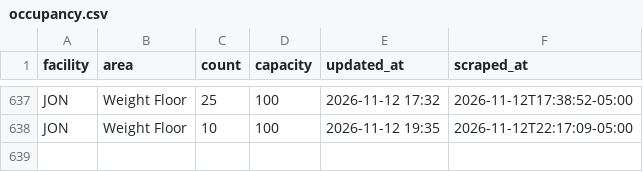
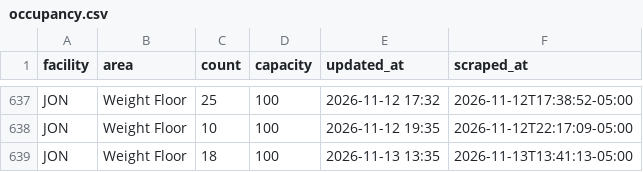
Before and after one commit to 23dhatch/gymScraper, a CSV file: data/occupancy.csv, drawn as a sheet; only a part is shown, gaps mark what is left out; the diff names each change by its address in the sheet, - before the commit and + after, or states it on an @@ line.

```diff
--- a/data/occupancy.csv
+++ b/data/occupancy.csv
+row 639: JON | Weight Floor | 18 | 100 | 2026-11-13 13:35 | 2026-11-13T13:41:13-05:00
```
